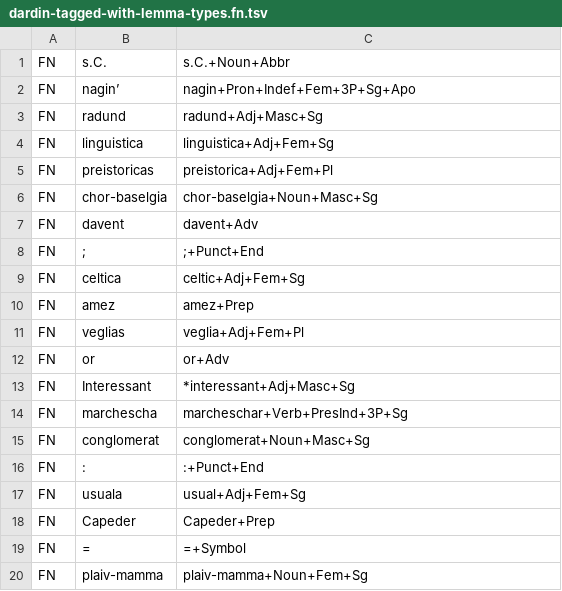
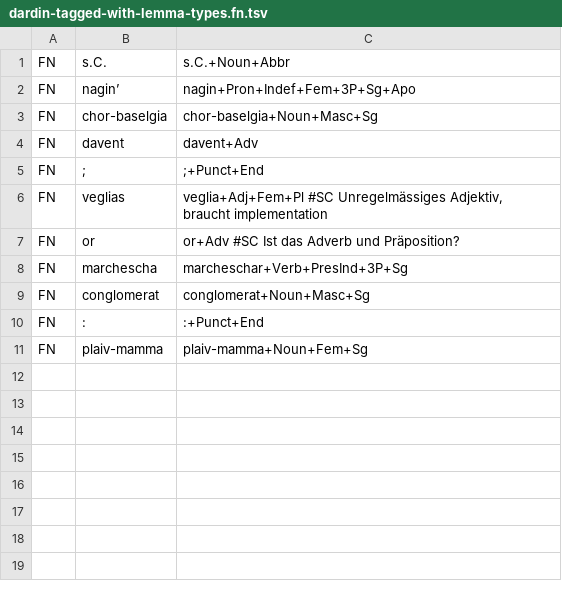
Before and after one commit to simon-clematide/rumantsch-grischun, a TSV file: todo/dardin-tagged-with-lemma-types.fn.tsv, drawn as a sheet.

Commit message:
Update dardin-tagged-with-lemma-types.fn.tsv

```diff
--- a/todo/dardin-tagged-with-lemma-types.fn.tsv
+++ b/todo/dardin-tagged-with-lemma-types.fn.tsv
@@ -2,5 +2,2 @@ FN	s.C.	s.C.+Noun+Abbr
 FN	nagin’	nagin+Pron+Indef+Fem+3P+Sg+Apo
-FN	radund	radund+Adj+Masc+Sg
-FN	linguistica	linguistica+Adj+Fem+Sg
-FN	preistoricas	preistorica+Adj+Fem+Pl
 FN	chor-baselgia	chor-baselgia+Noun+Masc+Sg
@@ -8,7 +5,4 @@ FN	davent	davent+Adv
 FN	;	;+Punct+End
-FN	celtica	celtic+Adj+Fem+Sg
-FN	amez	amez+Prep
-FN	veglias	veglia+Adj+Fem+Pl
-FN	or	or+Adv
-FN	Interessant	*interessant+Adj+Masc+Sg
+FN	veglias	veglia+Adj+Fem+Pl   #SC Unregelmässiges Adjektiv, braucht implementation
+FN	or	or+Adv #SC Ist das Adverb und Präposition?
 FN	marchescha	marcheschar+Verb+PresInd+3P+Sg
@@ -16,5 +10,2 @@ FN	conglomerat	conglomerat+Noun+Masc+Sg
 FN	:	:+Punct+End
-FN	usuala	usual+Adj+Fem+Sg
-FN	Capeder	Capeder+Prep
-FN	=	=+Symbol
 FN	plaiv-mamma	plaiv-mamma+Noun+Fem+Sg
```
